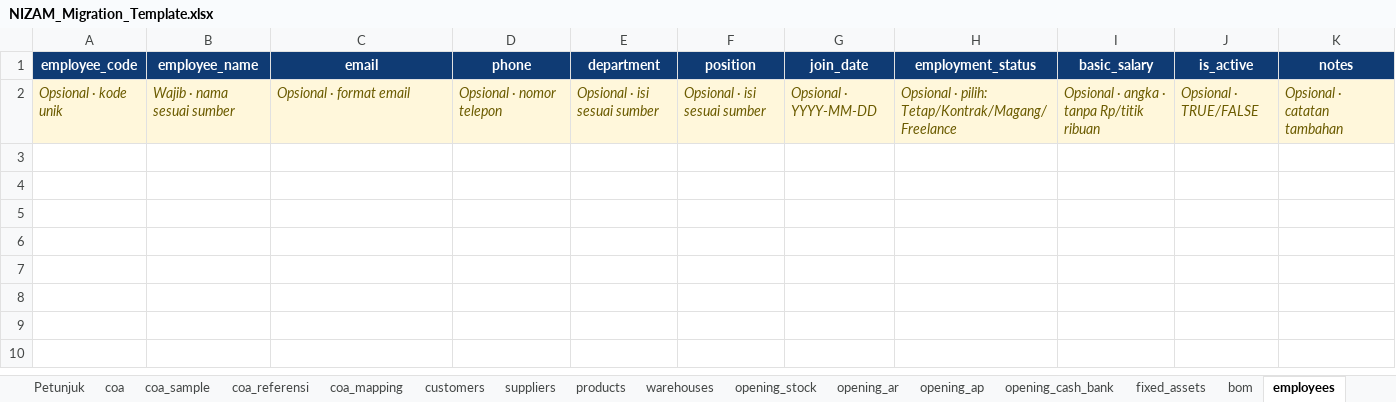
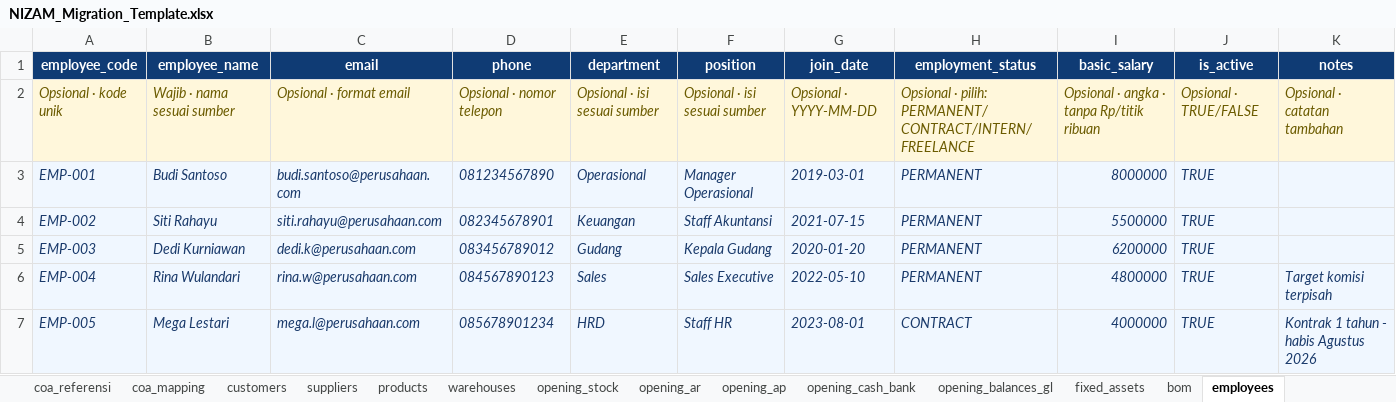
Before and after one commit to asriewahyuni/nizam-app, an Excel workbook: public/templates/migrasi/NIZAM_Migration_Template.xlsx, sheet employees, drawn as a sheet; values as stored, in another font and other column widths than the file's, no borders; the diff names each change by its address in the sheet, - before the commit and + after, or states it on an @@ line.

```diff
--- a/public/templates/migrasi/NIZAM_Migration_Template.xlsx (sheet employees)
+++ b/public/templates/migrasi/NIZAM_Migration_Template.xlsx (sheet employees)
+sheet tab: opening_balances_gl
-H2 (employment_status): …· pilih: Tetap/Kontrak/Magang/Freelance
+H2 (employment_status): …· pilih: PERMANENT/CONTRACT/INTERN/FREELANCE
+row 3: EMP-001 | Budi Santoso | budi.santoso@perusahaan.com | 081234567890 | Operasional | Manager Operasional | 2019-03-01 | PERMANENT | 8000000 | TRUE
+row 4: EMP-002 | Siti Rahayu | siti.rahayu@perusahaan.com | 082345678901 | Keuangan | Staff Akuntansi | 2021-07-15 | PERMANENT | 5500000 | TRUE
+row 5: EMP-003 | Dedi Kurniawan | dedi.k@perusahaan.com | 083456789012 | Gudang | Kepala Gudang | 2020-01-20 | PERMANENT | 6200000 | TRUE
+row 6: EMP-004 | Rina Wulandari | rina.w@perusahaan.com | 084567890123 | Sales | Sales Executive | 2022-05-10 | PERMANENT | 4800000 | TRUE | Target komisi terpisah
+row 7: EMP-005 | Mega Lestari | mega.l@perusahaan.com | 085678901234 | HRD | Staff HR | 2023-08-01 | CONTRACT | 4000000 | TRUE | Kontrak 1 tahun - habis Agustus 2026
```
Also changed, not shown: sheet coa_sample, sheet products, sheet opening_cash_bank, sheet fixed_assets, sheet Petunjuk, sheet bom, 8 more sheets, other sheet tabs, templates/migrasi/NIZAM_Migration_Template.xlsx, 20 other files.
